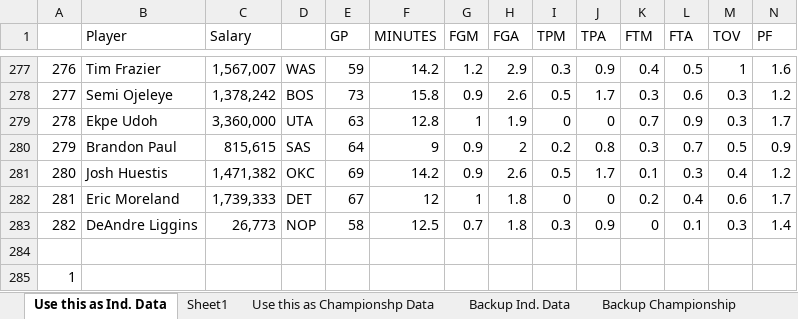
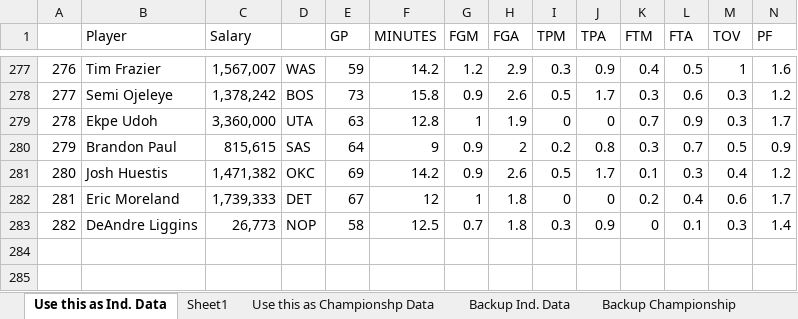
Before and after one commit to Math441Iguess/Math441NBAStuff, an Excel workbook: RESET COMP.xlsx, sheet Use this as Ind. Data, drawn as a sheet; only a part is shown, gaps mark what is left out; values as stored, in another font and other column widths than the file's, no borders; table styles not drawn; rows hold the shown columns only; the diff names each change by its address in the sheet, - before the commit and + after, or states it on an @@ line.

```diff
--- a/RESET COMP.xlsx (sheet Use this as Ind. Data)
+++ b/RESET COMP.xlsx (sheet Use this as Ind. Data)
-row 284: (empty)
-row 285: 1
```
Also changed, not shown: 1 other file.
